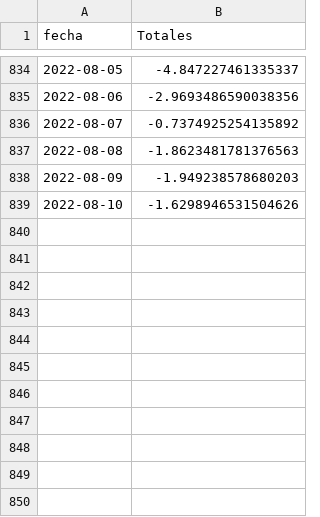
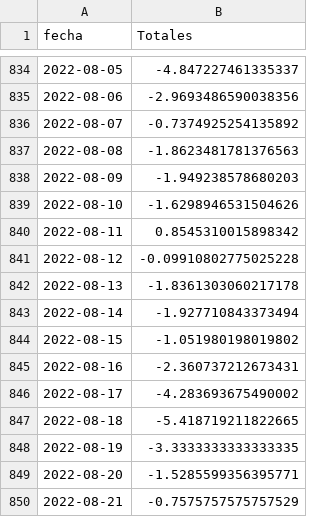
Before and after one commit to datagovuc/ICOVID, a CSV file: dimension4/varhosp/nacional/tasa de variacion semanal hospitalizaciones Covid-19 Nacional.csv, drawn as a sheet; only a part is shown, gaps mark what is left out; the diff names each change by its address in the sheet, - before the commit and + after, or states it on an @@ line.

Commit message:
Update tasa de variacion semanal hospitalizaciones Covid-19 Nacional.csv

```diff
--- a/dimension4/varhosp/nacional/tasa de variacion semanal hospitalizaciones Covid-19 Nacional.csv
+++ b/dimension4/varhosp/nacional/tasa de variacion semanal hospitalizaciones Covid-19 Nacional.csv
+row 840: 2022-08-11 | 0.8545310015898342
+row 841: 2022-08-12 | -0.09910802775025228
+row 842: 2022-08-13 | -1.8361303060217178
+row 843: 2022-08-14 | -1.927710843373494
+row 844: 2022-08-15 | -1.051980198019802
+row 845: 2022-08-16 | -2.360737212673431
+row 846: 2022-08-17 | -4.283693675490002
+row 847: 2022-08-18 | -5.418719211822665
+row 848: 2022-08-19 | -3.3333333333333335
+row 849: 2022-08-20 | -1.5285599356395771
+row 850: 2022-08-21 | -0.7575757575757529
```
